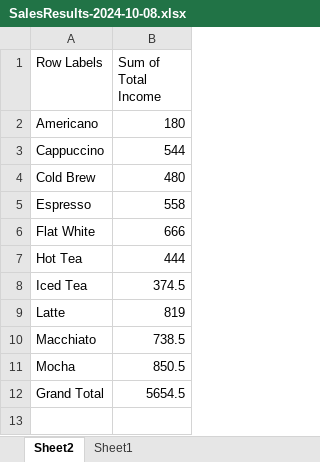
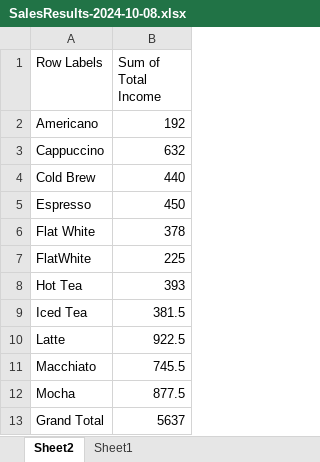
Before and after one commit to zayanit/UiPath-in-Action, an Excel workbook: Excel reports consolidation/Sales Results/SalesResults-2024-10-08.xlsx, sheet Sheet2, drawn as a sheet; values as stored, in another font and other column widths than the file's, no borders; charts and pictures not drawn; addresses are those after the commit; the diff names each change by its address in the sheet, - before the commit and + after, or states it on an @@ line.

Commit message:
Fix worng sheet name

```diff
--- a/Excel reports consolidation/Sales Results/SalesResults-2024-10-08.xlsx (sheet Sheet2)
+++ b/Excel reports consolidation/Sales Results/SalesResults-2024-10-08.xlsx (sheet Sheet2)
-B2 (Sum of Total Income): 180
+B2 (Sum of Total Income): 192
-B3 (Sum of Total Income): 544
+B3 (Sum of Total Income): 632
-B4 (Sum of Total Income): 480
+B4 (Sum of Total Income): 440
-B5 (Sum of Total Income): 558
+B5 (Sum of Total Income): 450
-B6 (Sum of Total Income): 666
+B6 (Sum of Total Income): 378
+row 7: FlatWhite | 225
-B8 (Sum of Total Income): 444
+B8 (Sum of Total Income): 393
-B9 (Sum of Total Income): 374.5
+B9 (Sum of Total Income): 381.5
-B10 (Sum of Total Income): 819
+B10 (Sum of Total Income): 922.5
-B11 (Sum of Total Income): 738.5
+B11 (Sum of Total Income): 745.5
-B12 (Sum of Total Income): 850.5
+B12 (Sum of Total Income): 877.5
-B13 (Sum of Total Income): 5654.5
+B13 (Sum of Total Income): 5637
```
Also changed, not shown: sheet Sheet1, charts or pictures, Excel reports consolidation/Daily Reports/Coffee Shop 1.xlsx, Excel reports consolidation/Daily Reports/Coffee Shop 2.xlsx, 4 other files.
